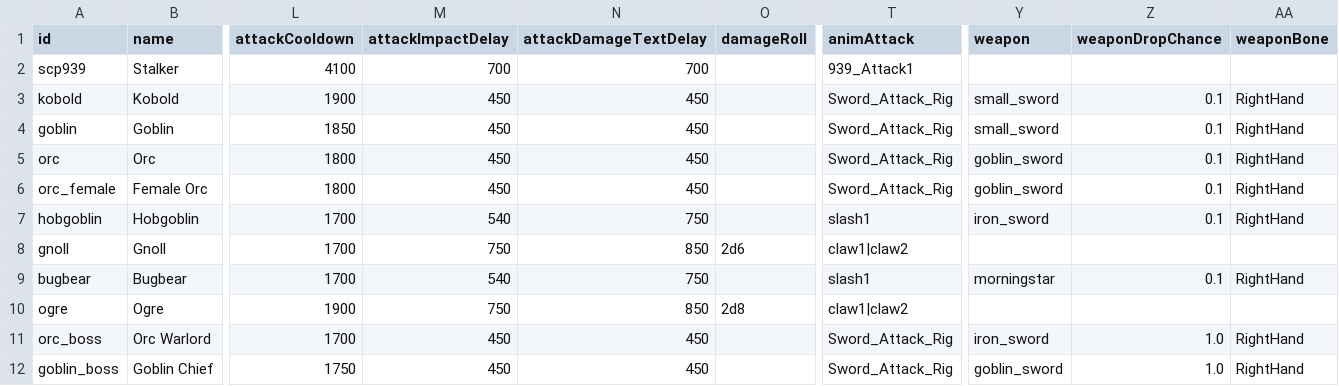
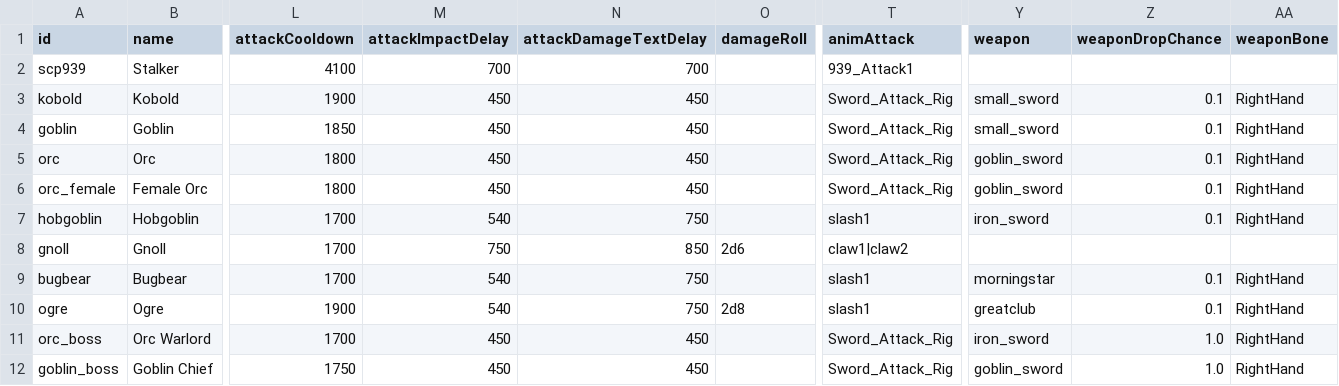
Before and after one commit to Julian-adv/OnlineRPG, a CSV file: data-src/monsters.csv, drawn as a sheet; only a part is shown, gaps mark what is left out; the diff names each change by its address in the sheet, - before the commit and + after, or states it on an @@ line.

```diff
--- a/data-src/monsters.csv
+++ b/data-src/monsters.csv
-M10 (attackImpactDelay): 750
+M10 (attackImpactDelay): 540
-N10 (attackDamageTextDelay): 850
+N10 (attackDamageTextDelay): 750
-T10 (animAttack): claw1|claw2
+T10 (animAttack): slash1
-Y10 (weapon): (empty)
+Y10 (weapon): greatclub
-Z10 (weaponDropChance): (empty)
+Z10 (weaponDropChance): 0.1
-AA10 (weaponBone): (empty)
+AA10 (weaponBone): RightHand
```
Also changed, not shown: data-src/items.csv, 6 other files.
